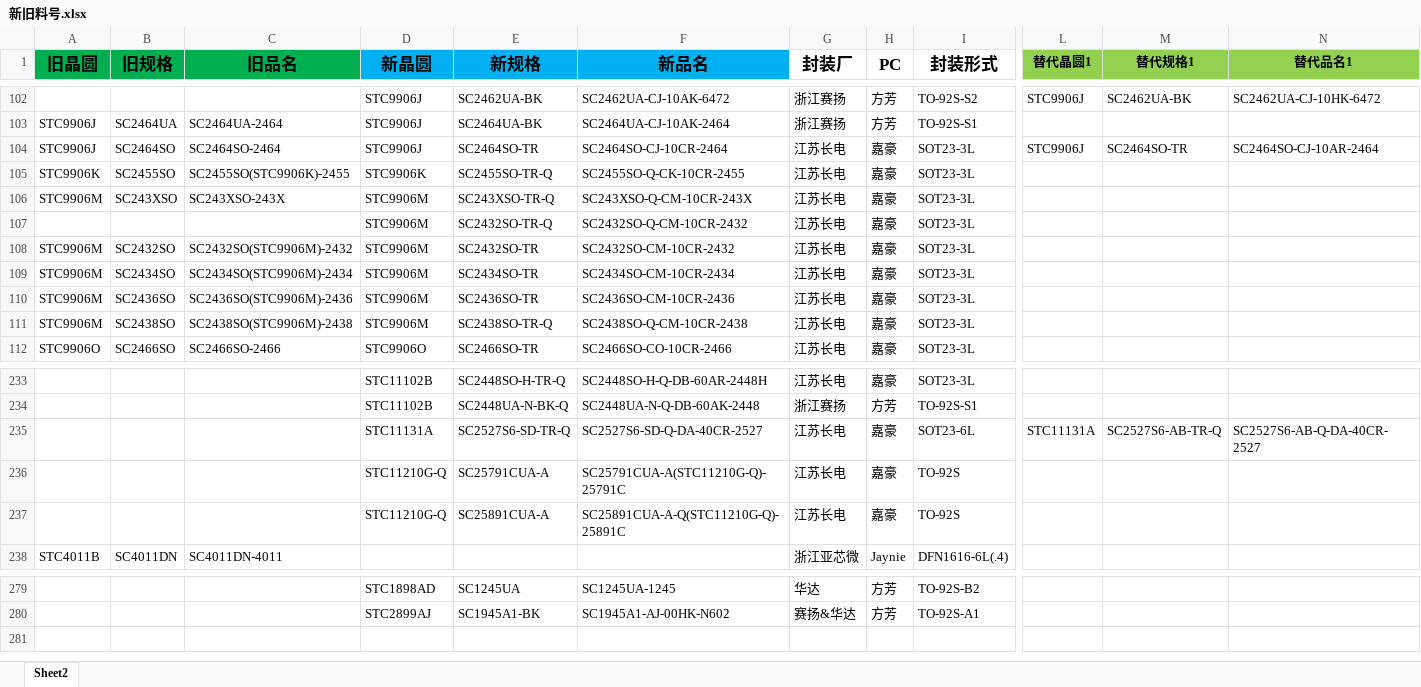
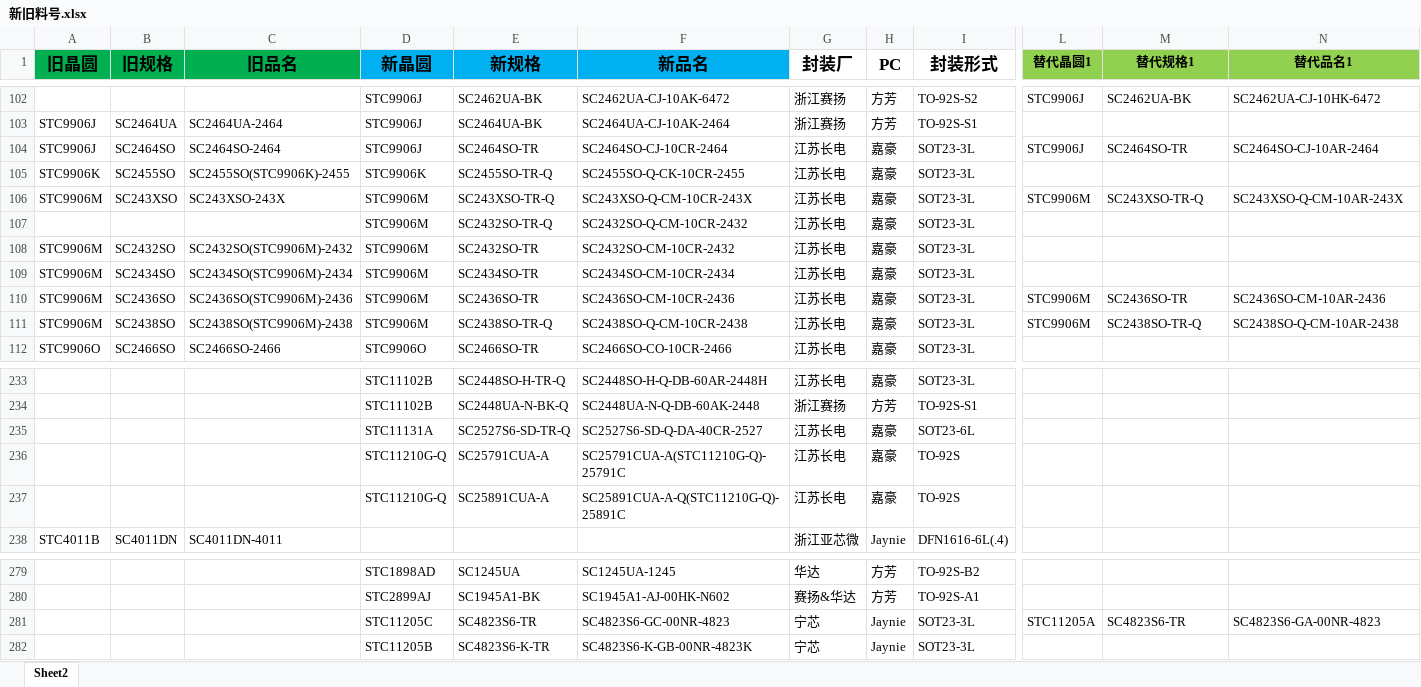
Before and after one commit to TTTriste06/Auto-Replace, an Excel workbook: 新旧料号.xlsx, sheet Sheet2, drawn as a sheet; only a part is shown, gaps mark what is left out; values as stored, in another font and other column widths than the file's, no borders; conditional formats not drawn; rows hold the shown columns only; the diff names each change by its address in the sheet, - before the commit and + after, or states it on an @@ line.

Commit message:
upload 新旧料号.xlsx

```diff
--- a/新旧料号.xlsx (sheet Sheet2)
+++ b/新旧料号.xlsx (sheet Sheet2)
-L106 (替代晶圆1): (empty)
+L106 (替代晶圆1): STC9906M
-M106 (替代规格1): (empty)
+M106 (替代规格1): SC243XSO-TR-Q
-N106 (替代品名1): (empty)
+N106 (替代品名1): SC243XSO-Q-CM-10AR-243X
-L110:L111 (替代晶圆1): (empty)
+L110:L111 (替代晶圆1): STC9906M
-M110 (替代规格1): (empty)
+M110 (替代规格1): SC2436SO-TR
-N110 (替代品名1): (empty)
+N110 (替代品名1): SC2436SO-CM-10AR-2436
-M111 (替代规格1): (empty)
+M111 (替代规格1): SC2438SO-TR-Q
-N111 (替代品名1): (empty)
+N111 (替代品名1): SC2438SO-Q-CM-10AR-2438
-L235 (替代晶圆1): STC11131A
+L235 (替代晶圆1): (empty)
-M235 (替代规格1): SC2527S6-AB-TR-Q
+M235 (替代规格1): (empty)
-N235 (替代品名1): SC2527S6-AB-Q-DA-40CR-2527
+N235 (替代品名1): (empty)
+row 281:  |  |  | STC11205C | SC4823S6-TR | SC4823S6-GC-00NR-4823 | 宁芯 | Jaynie | SOT23-3L | STC11205A | SC4823S6-TR | SC4823S6-GA-00NR-4823
+row 282:  |  |  | STC11205B | SC4823S6-K-TR | SC4823S6-K-GB-00NR-4823K | 宁芯 | Jaynie | SOT23-3L
```
